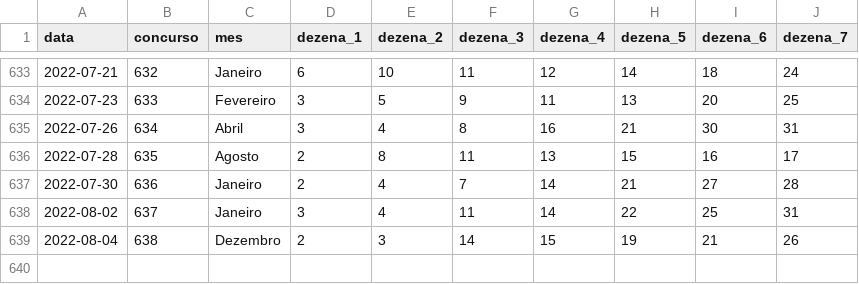
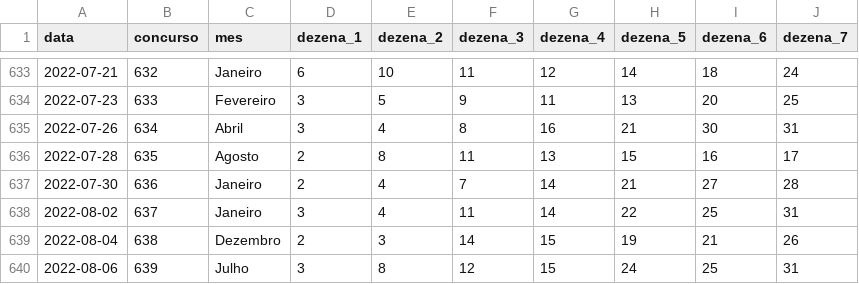
Before and after one commit to damarals/loteria, a CSV file: inst/extdata/diadesorte.csv, drawn as a sheet; only a part is shown, gaps mark what is left out.

```diff
--- a/inst/extdata/diadesorte.csv
+++ b/inst/extdata/diadesorte.csv
@@ -639 +639,2 @@ data,concurso,mes,dezena_1,dezena_2,dezena_3,dezena_4,dezena_5,dezena_6,dezena_7
 2022-08-04,638,Dezembro,2,3,14,15,19,21,26
+2022-08-06,639,Julho,3,8,12,15,24,25,31
```
Also changed, not shown: inst/extdata/duplasena.csv, inst/extdata/lotofacil.csv, 14 other files.
